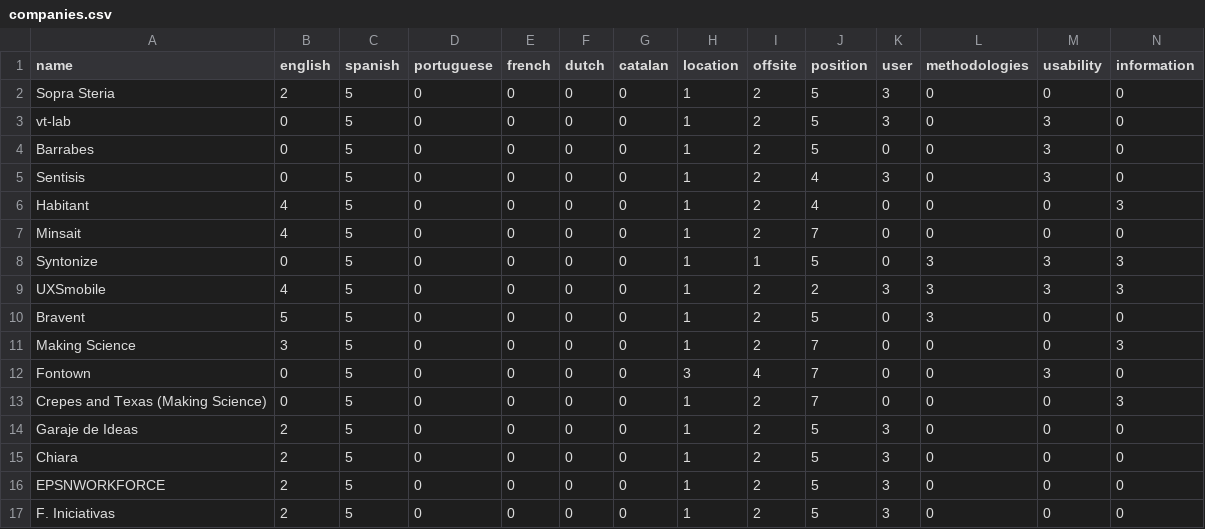
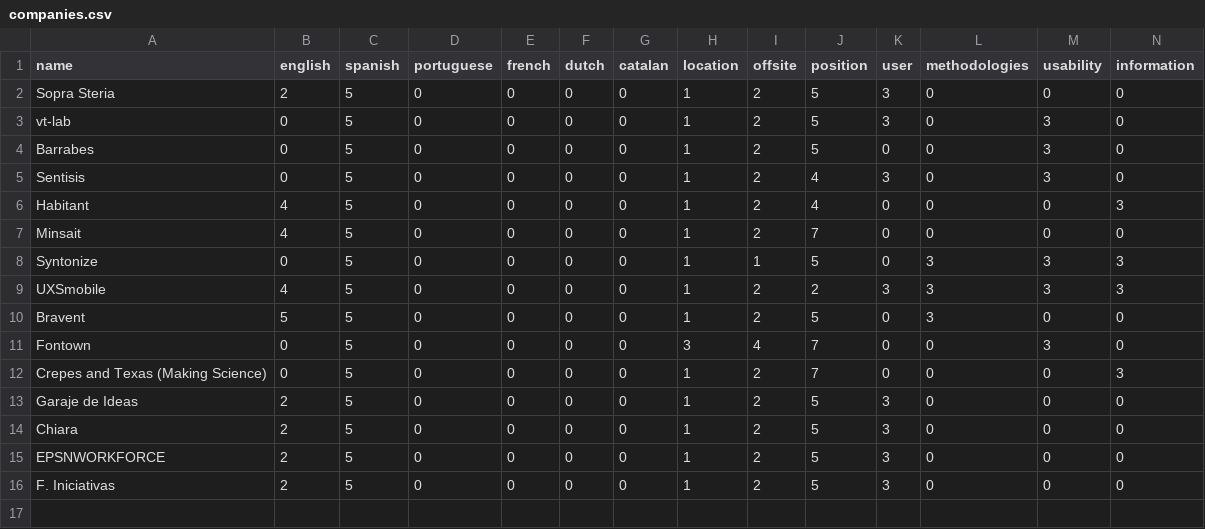
Before and after one commit to albertogcmr/hiring-week-IH-tinder-matching, a CSV file: encuestas/companies.csv, drawn as a sheet; only a part is shown; rows hold the shown columns only; the diff names each change by its address in the sheet, - before the commit and + after, or states it on an @@ line.

```diff
--- a/encuestas/companies.csv
+++ b/encuestas/companies.csv
-row 11: Making Science | 3 | 5 | 0 | 0 | 0 | 0 | 1 | 2 | 7 | 0 | 0 | 0 | 3
```
Also changed, not shown: encuestas/HIRING FAIR APR 2019 MATCHMAKING - STUDENTS UX HF APR 2019.csv, encuestas/students.csv, 5 other files.
